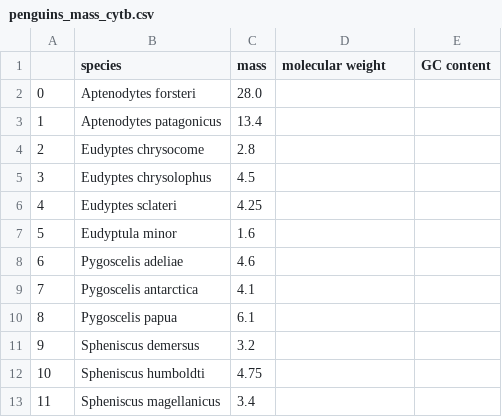
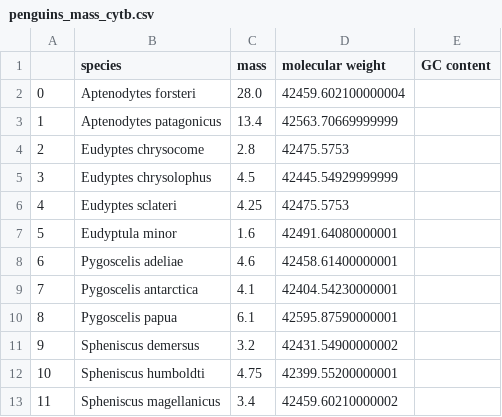
Before and after one commit to saraschwarz/Python-assignment, a CSV file: penguins_mass_cytb.csv, drawn as a sheet.

```diff
--- a/penguins_mass_cytb.csv
+++ b/penguins_mass_cytb.csv
@@ -1,13 +1,13 @@
 ,species,mass,molecular weight,GC content
-0,Aptenodytes forsteri,28.0,,
-1,Aptenodytes patagonicus,13.4,,
-2,Eudyptes chrysocome,2.8,,
-3,Eudyptes chrysolophus,4.5,,
-4,Eudyptes sclateri,4.25,,
-5,Eudyptula minor,1.6,,
-6,Pygoscelis adeliae,4.6,,
-7,Pygoscelis antarctica,4.1,,
-8,Pygoscelis papua,6.1,,
-9,Spheniscus demersus,3.2,,
-10,Spheniscus humboldti,4.75,,
-11,Spheniscus magellanicus,3.4,,
+0,Aptenodytes forsteri,28.0,42459.602100000004,
+1,Aptenodytes patagonicus,13.4,42563.70669999999,
+2,Eudyptes chrysocome,2.8,42475.5753,
+3,Eudyptes chrysolophus,4.5,42445.54929999999,
+4,Eudyptes sclateri,4.25,42475.5753,
+5,Eudyptula minor,1.6,42491.64080000001,
+6,Pygoscelis adeliae,4.6,42458.61400000001,
+7,Pygoscelis antarctica,4.1,42404.54230000001,
+8,Pygoscelis papua,6.1,42595.87590000001,
+9,Spheniscus demersus,3.2,42431.54900000002,
+10,Spheniscus humboldti,4.75,42399.55200000001,
+11,Spheniscus magellanicus,3.4,42459.60210000002,
```
Also changed, not shown: 2 other files.
